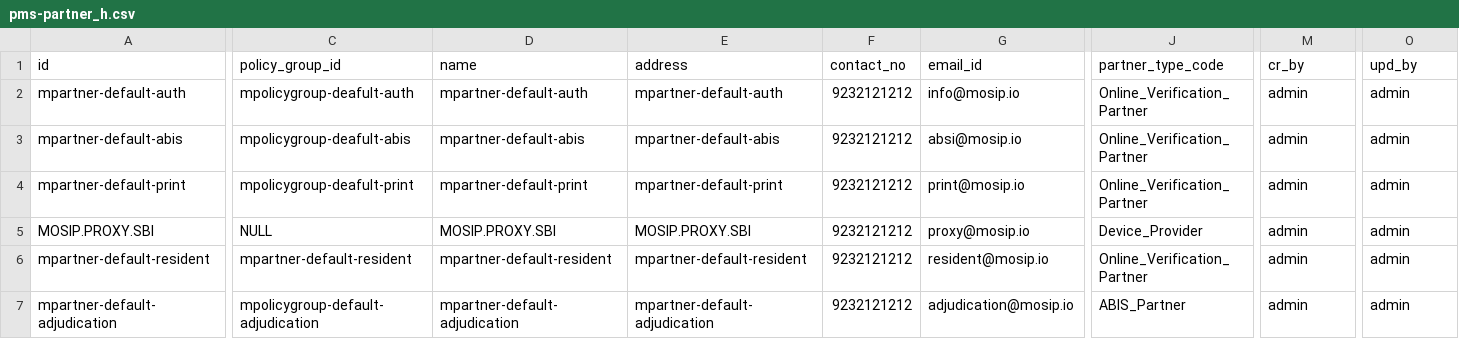
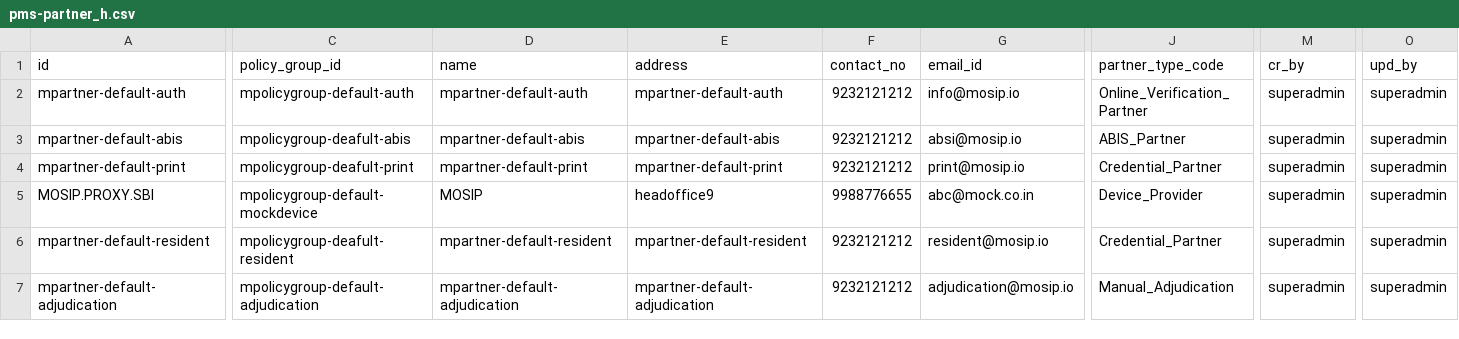
Before and after one commit to mosip/partner-management-services, a CSV file: db_scripts/mosip_pms/dml/pms-partner_h.csv, drawn as a sheet; only a part is shown, gaps mark what is left out; the diff names each change by its address in the sheet, - before the commit and + after, or states it on an @@ line.

```diff
--- a/db_scripts/mosip_pms/dml/pms-partner_h.csv
+++ b/db_scripts/mosip_pms/dml/pms-partner_h.csv
-C2 (policy_group_id): mpolicygroup-deafult-auth
+C2 (policy_group_id): mpolicygroup-default-auth
-M2:M7 (cr_by): admin
+M2:M7 (cr_by): superadmin
-O2:O7 (upd_by): admin
+O2:O7 (upd_by): superadmin
-J3 (partner_type_code): Online_Verification_Partner
+J3 (partner_type_code): ABIS_Partner
-J4 (partner_type_code): Online_Verification_Partner
+J4 (partner_type_code): Credential_Partner
-C5 (policy_group_id): NULL
+C5 (policy_group_id): mpolicygroup-default-mockdevice
-D5 (name): MOSIP.PROXY.SBI
+D5 (name): MOSIP
-E5 (address): MOSIP.PROXY.SBI
+E5 (address): headoffice9
-F5 (contact_no): 9232121212
+F5 (contact_no): 9988776655
-G5 (email_id): proxy@mosip.io
+G5 (email_id): abc@mock.co.in
-C6 (policy_group_id): mpartner-default-resident
+C6 (policy_group_id): mpolicygroup-deafult-resident
-J6 (partner_type_code): Online_Verification_Partner
+J6 (partner_type_code): Credential_Partner
-J7 (partner_type_code): ABIS_Partner
+J7 (partner_type_code): Manual_Adjudication
```
Also changed, not shown: db_scripts/mosip_pms/dml/pms-partner.csv, db_scripts/mosip_pms/dml/pms-partner_type.csv.
